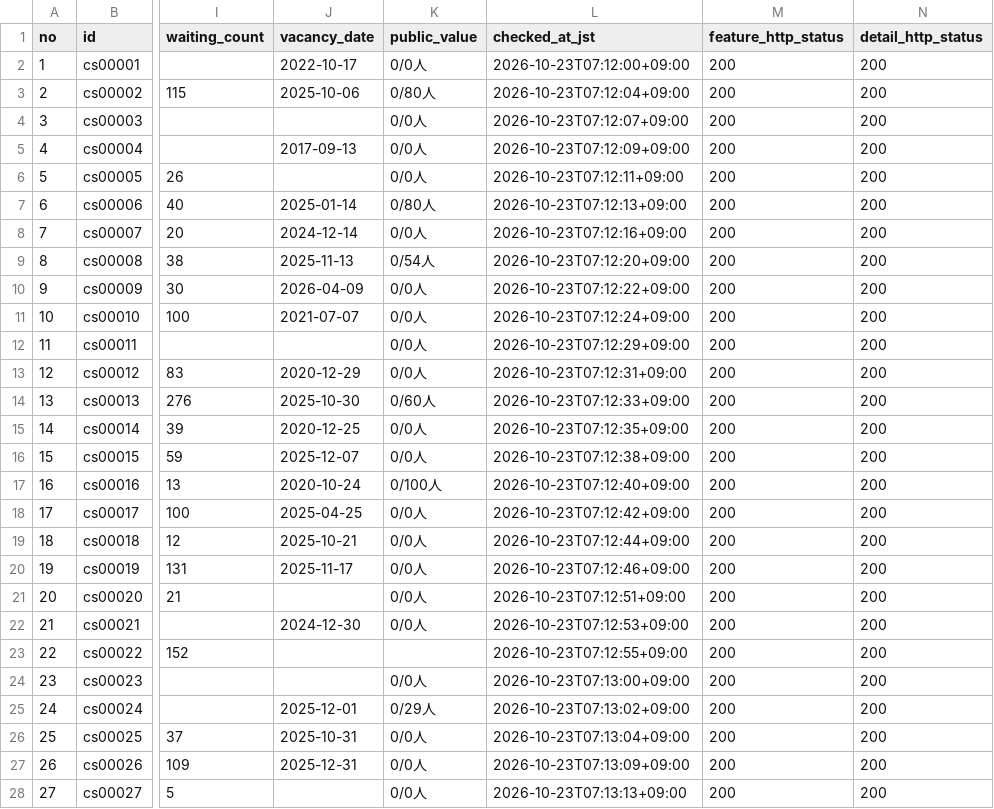
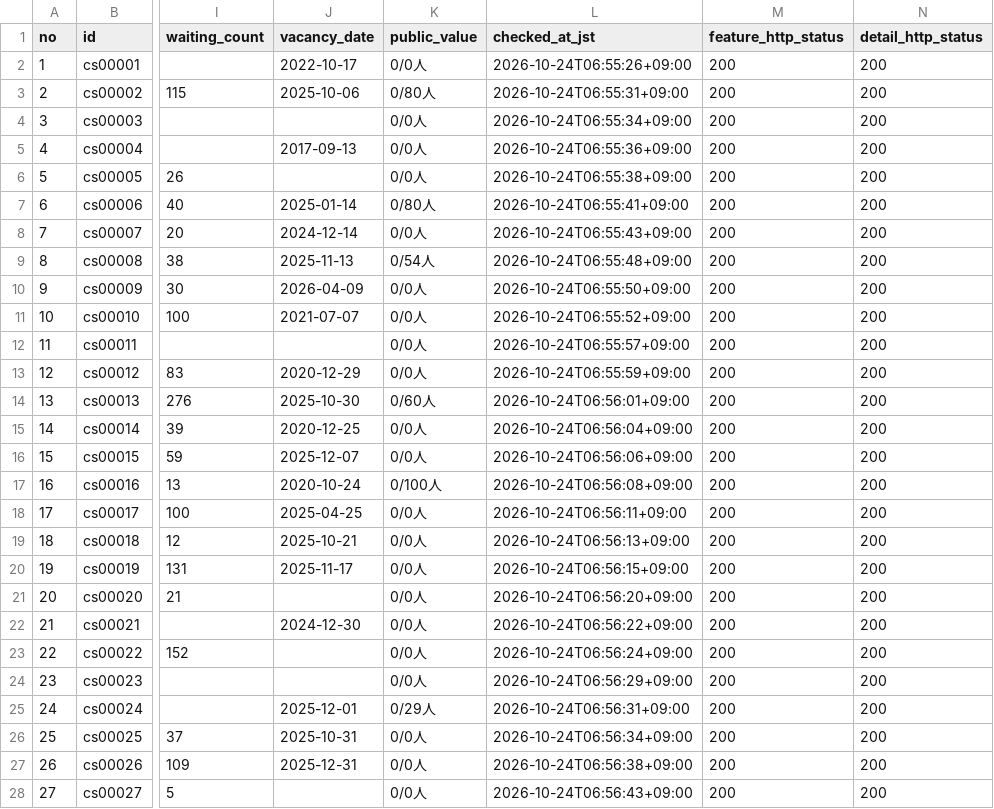
Before and after one commit to kirakuoku1-crypto/kiraku-tokyo-test, a CSV file: docs/chiba_645_latest.csv, drawn as a sheet; only a part is shown, gaps mark what is left out; the diff covers the shown part only; the diff names each change by its address in the sheet, - before the commit and + after, or states it on an @@ line.

```diff
--- a/docs/chiba_645_latest.csv
+++ b/docs/chiba_645_latest.csv
-L2 (checked_at_jst): 2026-10-23T07:12:00+09:00
+L2 (checked_at_jst): 2026-10-24T06:55:26+09:00
-L3 (checked_at_jst): 2026-10-23T07:12:04+09:00
+L3 (checked_at_jst): 2026-10-24T06:55:31+09:00
-L4 (checked_at_jst): 2026-10-23T07:12:07+09:00
+L4 (checked_at_jst): 2026-10-24T06:55:34+09:00
-L5 (checked_at_jst): 2026-10-23T07:12:09+09:00
+L5 (checked_at_jst): 2026-10-24T06:55:36+09:00
-L6 (checked_at_jst): 2026-10-23T07:12:11+09:00
+L6 (checked_at_jst): 2026-10-24T06:55:38+09:00
-L7 (checked_at_jst): 2026-10-23T07:12:13+09:00
+L7 (checked_at_jst): 2026-10-24T06:55:41+09:00
-L8 (checked_at_jst): 2026-10-23T07:12:16+09:00
+L8 (checked_at_jst): 2026-10-24T06:55:43+09:00
-L9 (checked_at_jst): 2026-10-23T07:12:20+09:00
+L9 (checked_at_jst): 2026-10-24T06:55:48+09:00
-L10 (checked_at_jst): 2026-10-23T07:12:22+09:00
+L10 (checked_at_jst): 2026-10-24T06:55:50+09:00
-L11 (checked_at_jst): 2026-10-23T07:12:24+09:00
+L11 (checked_at_jst): 2026-10-24T06:55:52+09:00
-L12 (checked_at_jst): 2026-10-23T07:12:29+09:00
+L12 (checked_at_jst): 2026-10-24T06:55:57+09:00
-L13 (checked_at_jst): 2026-10-23T07:12:31+09:00
+L13 (checked_at_jst): 2026-10-24T06:55:59+09:00
-L14 (checked_at_jst): 2026-10-23T07:12:33+09:00
+L14 (checked_at_jst): 2026-10-24T06:56:01+09:00
-L15 (checked_at_jst): 2026-10-23T07:12:35+09:00
+L15 (checked_at_jst): 2026-10-24T06:56:04+09:00
-L16 (checked_at_jst): 2026-10-23T07:12:38+09:00
+L16 (checked_at_jst): 2026-10-24T06:56:06+09:00
-L17 (checked_at_jst): 2026-10-23T07:12:40+09:00
+L17 (checked_at_jst): 2026-10-24T06:56:08+09:00
-L18 (checked_at_jst): 2026-10-23T07:12:42+09:00
+L18 (checked_at_jst): 2026-10-24T06:56:11+09:00
-L19 (checked_at_jst): 2026-10-23T07:12:44+09:00
+L19 (checked_at_jst): 2026-10-24T06:56:13+09:00
-L20 (checked_at_jst): 2026-10-23T07:12:46+09:00
+L20 (checked_at_jst): 2026-10-24T06:56:15+09:00
-L21 (checked_at_jst): 2026-10-23T07:12:51+09:00
+L21 (checked_at_jst): 2026-10-24T06:56:20+09:00
-L22 (checked_at_jst): 2026-10-23T07:12:53+09:00
+L22 (checked_at_jst): 2026-10-24T06:56:22+09:00
-K23 (public_value): (empty)
+K23 (public_value): 0/0人
-L23 (checked_at_jst): 2026-10-23T07:12:55+09:00
+L23 (checked_at_jst): 2026-10-24T06:56:24+09:00
-L24 (checked_at_jst): 2026-10-23T07:13:00+09:00
+L24 (checked_at_jst): 2026-10-24T06:56:29+09:00
-L25 (checked_at_jst): 2026-10-23T07:13:02+09:00
+L25 (checked_at_jst): 2026-10-24T06:56:31+09:00
-L26 (checked_at_jst): 2026-10-23T07:13:04+09:00
+L26 (checked_at_jst): 2026-10-24T06:56:34+09:00
-L27 (checked_at_jst): 2026-10-23T07:13:09+09:00
+L27 (checked_at_jst): 2026-10-24T06:56:38+09:00
-L28 (checked_at_jst): 2026-10-23T07:13:13+09:00
+L28 (checked_at_jst): 2026-10-24T06:56:43+09:00
```
Also changed, not shown: 23 edited cells elsewhere in this file, 1 other file.
